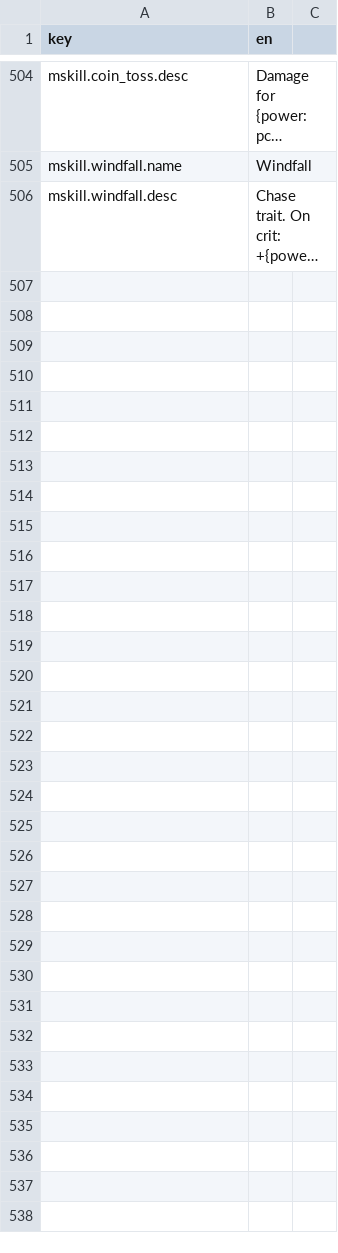
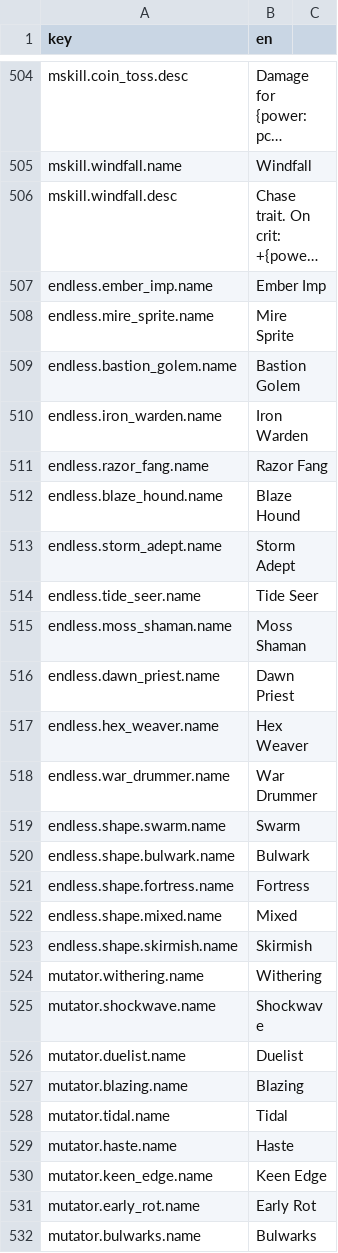
Before and after one commit to kjew2/MonStack, a CSV file: content_src/strings.csv, drawn as a sheet; only a part is shown, gaps mark what is left out; long unchanged cells end in …; the diff names each change by its address in the sheet, - before the commit and + after, or states it on an @@ line.

```diff
--- a/content_src/strings.csv
+++ b/content_src/strings.csv
+row 507: endless.ember_imp.name | Ember Imp
+row 508: endless.mire_sprite.name | Mire Sprite
+row 509: endless.bastion_golem.name | Bastion Golem
+row 510: endless.iron_warden.name | Iron Warden
+row 511: endless.razor_fang.name | Razor Fang
+row 512: endless.blaze_hound.name | Blaze Hound
+row 513: endless.storm_adept.name | Storm Adept
+row 514: endless.tide_seer.name | Tide Seer
+row 515: endless.moss_shaman.name | Moss Shaman
+row 516: endless.dawn_priest.name | Dawn Priest
+row 517: endless.hex_weaver.name | Hex Weaver
+row 518: endless.war_drummer.name | War Drummer
+row 519: endless.shape.swarm.name | Swarm
+row 520: endless.shape.bulwark.name | Bulwark
+row 521: endless.shape.fortress.name | Fortress
+row 522: endless.shape.mixed.name | Mixed
+row 523: endless.shape.skirmish.name | Skirmish
+row 524: mutator.withering.name | Withering
+row 525: mutator.shockwave.name | Shockwave
+row 526: mutator.duelist.name | Duelist
+row 527: mutator.blazing.name | Blazing
+row 528: mutator.tidal.name | Tidal
+row 529: mutator.haste.name | Haste
+row 530: mutator.keen_edge.name | Keen Edge
+row 531: mutator.early_rot.name | Early Rot
+row 532: mutator.bulwarks.name | Bulwarks
```
Also changed, not shown: content_src/constants.csv, 41 other files.
